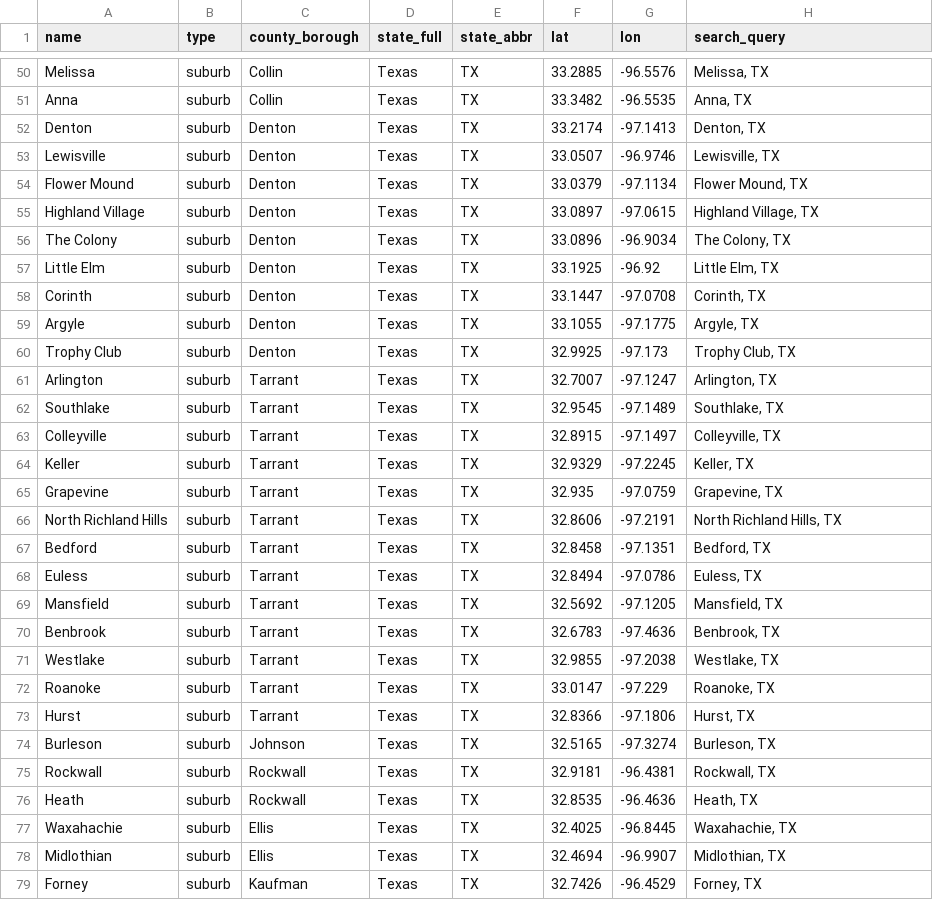
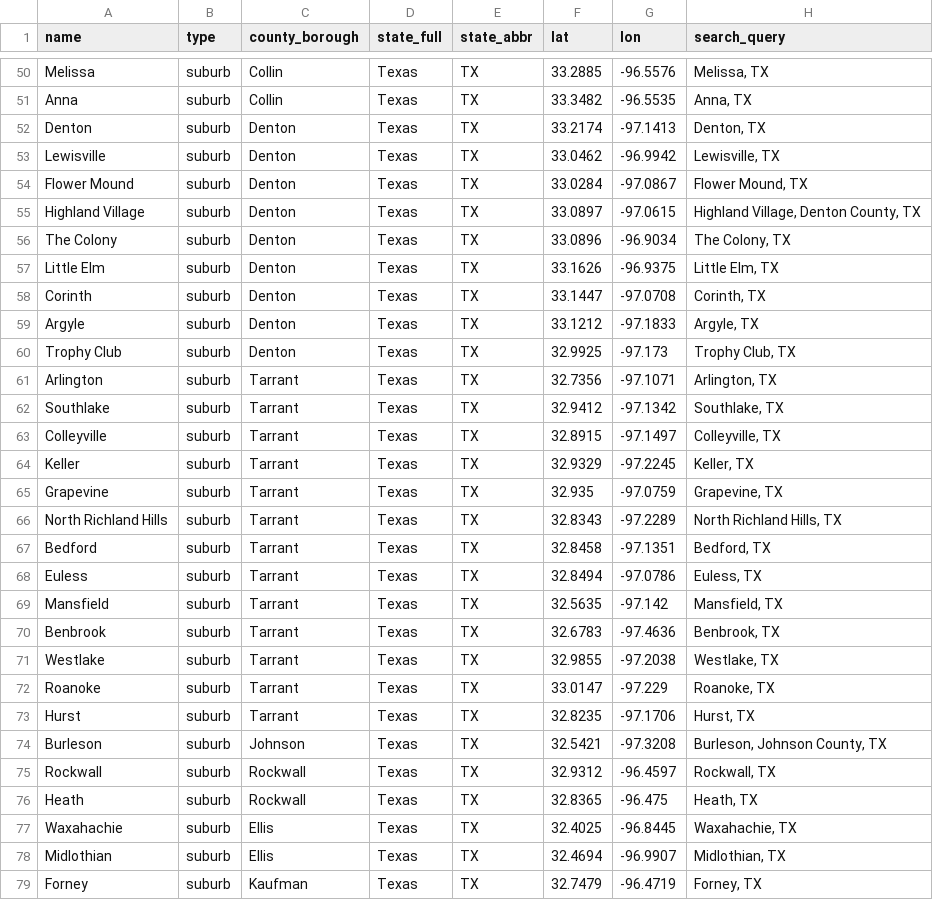
Before and after one commit to adamwrightstuff/home-fit, a CSV file: data/dallas_metro_place_catalog.csv, drawn as a sheet; only a part is shown, gaps mark what is left out; the diff covers the shown part only.

```diff
--- a/data/dallas_metro_place_catalog.csv
+++ b/data/dallas_metro_place_catalog.csv
@@ -52,12 +52,12 @@ Anna,suburb,Collin,Texas,TX,33.3482,-96.5535,"Anna, TX"
 Denton,suburb,Denton,Texas,TX,33.2174,-97.1413,"Denton, TX"
-Lewisville,suburb,Denton,Texas,TX,33.0507,-96.9746,"Lewisville, TX"
-Flower Mound,suburb,Denton,Texas,TX,33.0379,-97.1134,"Flower Mound, TX"
-Highland Village,suburb,Denton,Texas,TX,33.0897,-97.0615,"Highland Village, TX"
+Lewisville,suburb,Denton,Texas,TX,33.0462,-96.9942,"Lewisville, TX"
+Flower Mound,suburb,Denton,Texas,TX,33.0284,-97.0867,"Flower Mound, TX"
+Highland Village,suburb,Denton,Texas,TX,33.0897,-97.0615,"Highland Village, Denton County, TX"
 The Colony,suburb,Denton,Texas,TX,33.0896,-96.9034,"The Colony, TX"
-Little Elm,suburb,Denton,Texas,TX,33.1925,-96.92,"Little Elm, TX"
+Little Elm,suburb,Denton,Texas,TX,33.1626,-96.9375,"Little Elm, TX"
 Corinth,suburb,Denton,Texas,TX,33.1447,-97.0708,"Corinth, TX"
-Argyle,suburb,Denton,Texas,TX,33.1055,-97.1775,"Argyle, TX"
+Argyle,suburb,Denton,Texas,TX,33.1212,-97.1833,"Argyle, TX"
 Trophy Club,suburb,Denton,Texas,TX,32.9925,-97.173,"Trophy Club, TX"
-Arlington,suburb,Tarrant,Texas,TX,32.7007,-97.1247,"Arlington, TX"
-Southlake,suburb,Tarrant,Texas,TX,32.9545,-97.1489,"Southlake, TX"
+Arlington,suburb,Tarrant,Texas,TX,32.7356,-97.1071,"Arlington, TX"
+Southlake,suburb,Tarrant,Texas,TX,32.9412,-97.1342,"Southlake, TX"
 Colleyville,suburb,Tarrant,Texas,TX,32.8915,-97.1497,"Colleyville, TX"
@@ -65,6 +65,6 @@ Keller,suburb,Tarrant,Texas,TX,32.9329,-97.2245,"Keller, TX"
 Grapevine,suburb,Tarrant,Texas,TX,32.935,-97.0759,"Grapevine, TX"
-North Richland Hills,suburb,Tarrant,Texas,TX,32.8606,-97.2191,"North Richland Hills, TX"
+North Richland Hills,suburb,Tarrant,Texas,TX,32.8343,-97.2289,"North Richland Hills, TX"
 Bedford,suburb,Tarrant,Texas,TX,32.8458,-97.1351,"Bedford, TX"
 Euless,suburb,Tarrant,Texas,TX,32.8494,-97.0786,"Euless, TX"
-Mansfield,suburb,Tarrant,Texas,TX,32.5692,-97.1205,"Mansfield, TX"
+Mansfield,suburb,Tarrant,Texas,TX,32.5635,-97.142,"Mansfield, TX"
 Benbrook,suburb,Tarrant,Texas,TX,32.6783,-97.4636,"Benbrook, TX"
@@ -72,8 +72,8 @@ Westlake,suburb,Tarrant,Texas,TX,32.9855,-97.2038,"Westlake, TX"
 Roanoke,suburb,Tarrant,Texas,TX,33.0147,-97.229,"Roanoke, TX"
-Hurst,suburb,Tarrant,Texas,TX,32.8366,-97.1806,"Hurst, TX"
-Burleson,suburb,Johnson,Texas,TX,32.5165,-97.3274,"Burleson, TX"
-Rockwall,suburb,Rockwall,Texas,TX,32.9181,-96.4381,"Rockwall, TX"
-Heath,suburb,Rockwall,Texas,TX,32.8535,-96.4636,"Heath, TX"
+Hurst,suburb,Tarrant,Texas,TX,32.8235,-97.1706,"Hurst, TX"
+Burleson,suburb,Johnson,Texas,TX,32.5421,-97.3208,"Burleson, Johnson County, TX"
+Rockwall,suburb,Rockwall,Texas,TX,32.9312,-96.4597,"Rockwall, TX"
+Heath,suburb,Rockwall,Texas,TX,32.8365,-96.475,"Heath, TX"
 Waxahachie,suburb,Ellis,Texas,TX,32.4025,-96.8445,"Waxahachie, TX"
 Midlothian,suburb,Ellis,Texas,TX,32.4694,-96.9907,"Midlothian, TX"
-Forney,suburb,Kaufman,Texas,TX,32.7426,-96.4529,"Forney, TX"
+Forney,suburb,Kaufman,Texas,TX,32.7479,-96.4719,"Forney, TX"
```
Also changed, not shown: 30 edited cells elsewhere in this file, 2 other files.
